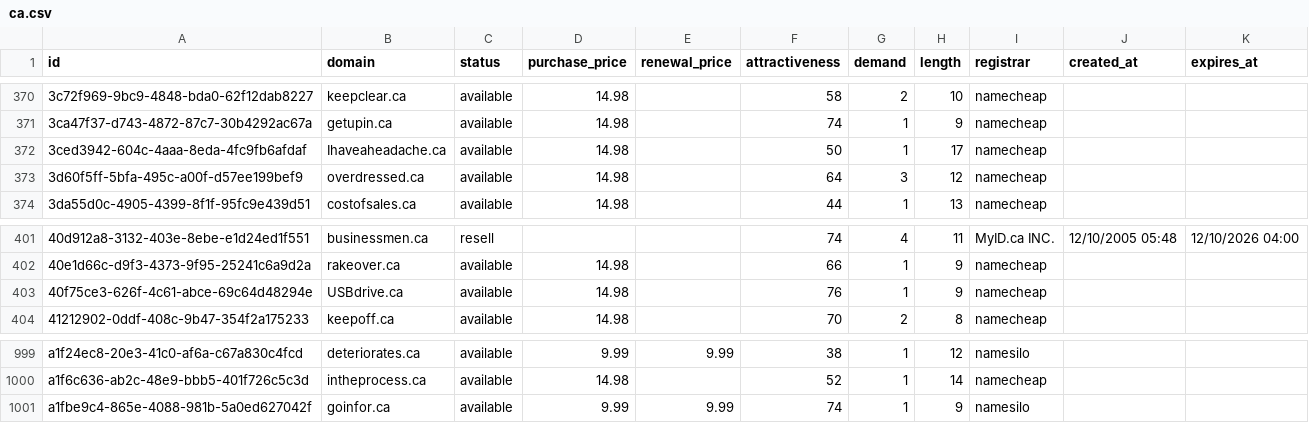
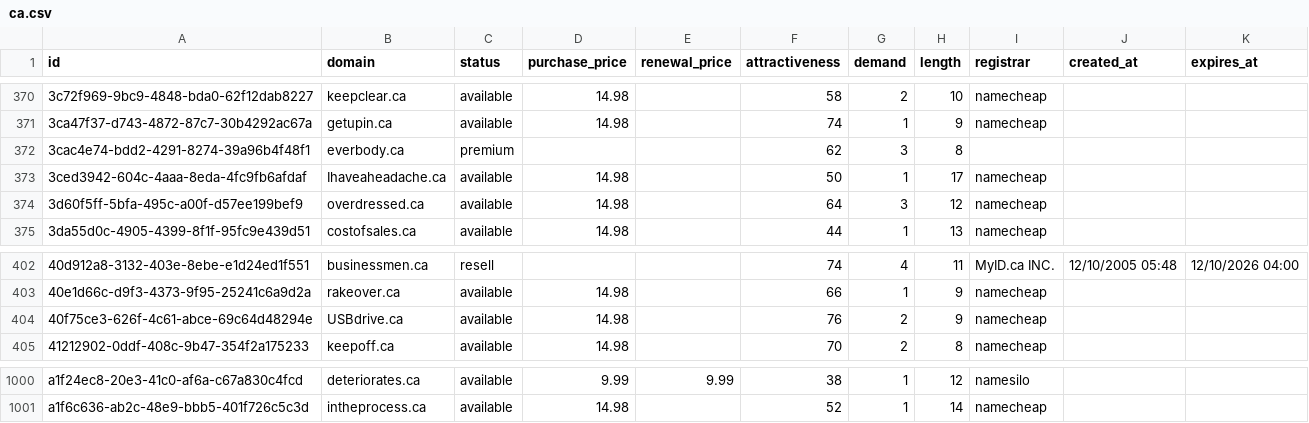
Before and after one commit to UniqueDomains/ca-oneword-domains, a CSV file: ca.csv, drawn as a sheet; only a part is shown, gaps mark what is left out.

Commit message:
Domains update

```diff
--- a/ca.csv
+++ b/ca.csv
@@ -371,2 +371,3 @@ id,domain,status,purchase_price,renewal_price,attractiveness,demand,length,regis
 3ca47f37-d743-4872-87c7-30b4292ac67a,getupin.ca,available,14.98,,74,1,9,namecheap,,
+3cac4e74-bdd2-4291-8274-39a96b4f48f1,everbody.ca,premium,,,62,3,8,,,
 3ced3942-604c-4aaa-8eda-4fc9fb6afdaf,Ihaveaheadache.ca,available,14.98,,50,1,17,namecheap,,
@@ -402,3 +403,3 @@ id,domain,status,purchase_price,renewal_price,attractiveness,demand,length,regis
 40e1d66c-d9f3-4373-9f95-25241c6a9d2a,rakeover.ca,available,14.98,,66,1,9,namecheap,,
-40f75ce3-626f-4c61-abce-69c64d48294e,USBdrive.ca,available,14.98,,76,1,9,namecheap,,
+40f75ce3-626f-4c61-abce-69c64d48294e,USBdrive.ca,available,14.98,,76,2,9,namecheap,,
 41212902-0ddf-408c-9b47-354f2a175233,keepoff.ca,available,14.98,,70,2,8,namecheap,,
@@ -1000,2 +1001 @@ a1f24ec8-20e3-41c0-af6a-c67a830c4fcd,deteriorates.ca,available,9.99,9.99,38,1,12
 a1f6c636-ab2c-48e9-bbb5-401f726c5c3d,intheprocess.ca,available,14.98,,52,1,14,namecheap,,
-a1fbe9c4-865e-4088-981b-5a0ed627042f,goinfor.ca,available,9.99,9.99,74,1,9,namesilo,,
```
Also changed, not shown: 2 other files.
